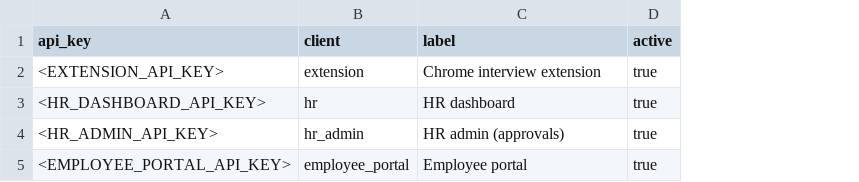
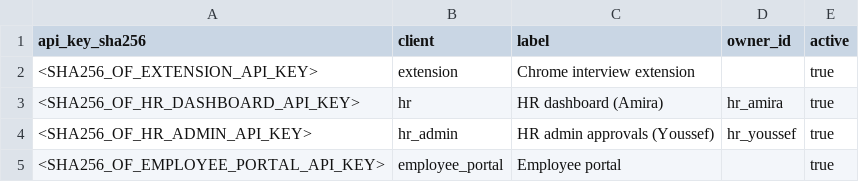
Before and after one commit to Mouafek-Errachi/Astropreneur2.0_Hackathon, a CSV file: n8n/data/hr_api_keys.csv, drawn as a sheet; removed rows and columns are numbered as before the commit, all else as after; the diff names each change by its address in the sheet, - before the commit and + after, or states it on an @@ line.

```diff
--- a/n8n/data/hr_api_keys.csv
+++ b/n8n/data/hr_api_keys.csv
-column A (api_key), rows 2-5: <EXTENSION_API_KEY> | <HR_DASHBOARD_API_KEY> | <HR_ADMIN_API_KEY> | <EMPLOYEE_PORTAL_API_KEY>
+column A (api_key_sha256), rows 2-5: <SHA256_OF_EXTENSION_API_KEY> | <SHA256_OF_HR_DASHBOARD_API_KEY> | <SHA256_OF_HR_ADMIN_API_KEY> | <SHA256_OF_EMPLOYEE_PORTAL_API_KEY>
+column D (owner_id), rows 3-4: hr_amira | hr_youssef
-C3 (label): HR dashboard
+C3 (label): HR dashboard (Amira)
-C4 (label): HR admin (approvals)
+C4 (label): HR admin approvals (Youssef)
```
Also changed, not shown: n8n/data/hr_employees.csv, 50 other files.
